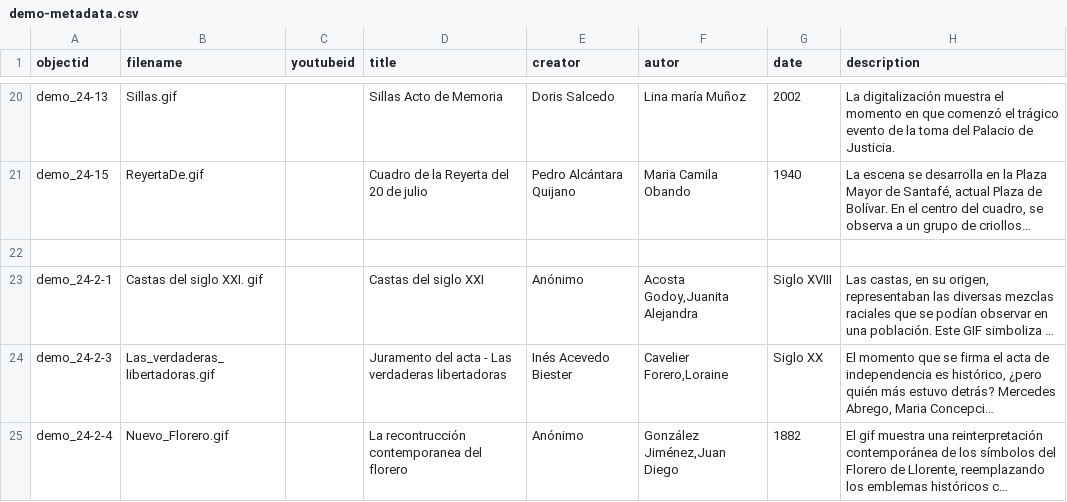
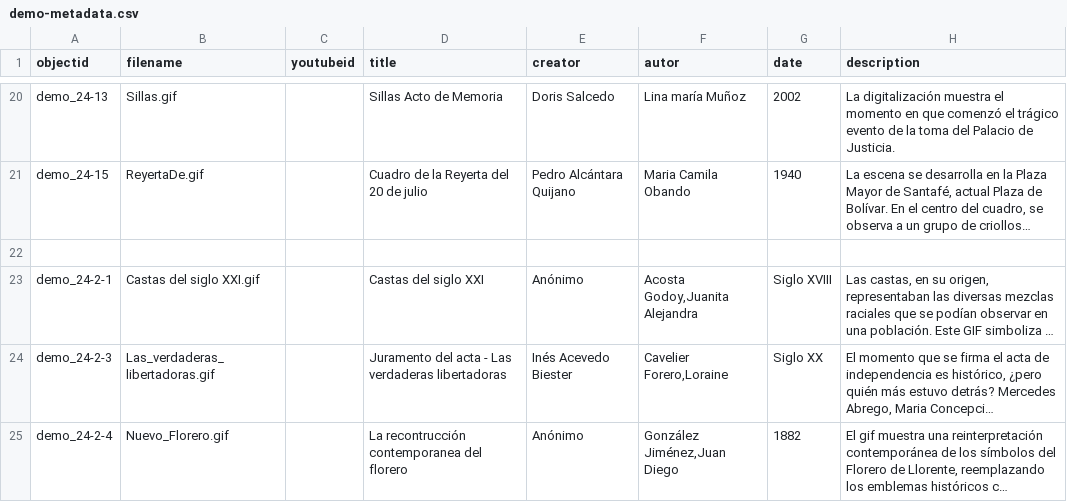
Before and after one commit to cdigitaljaveriana/museogif, a CSV file: _data/demo-metadata.csv, drawn as a sheet; only a part is shown, gaps mark what is left out; long unchanged cells end in …; the diff names each change by its address in the sheet, - before the commit and + after, or states it on an @@ line.

Commit message:
Update demo-metadata.csv

```diff
--- a/_data/demo-metadata.csv
+++ b/_data/demo-metadata.csv
-B23 (filename): Castas del siglo XXI. gif
+B23 (filename): Castas del siglo XXI.gif
```
